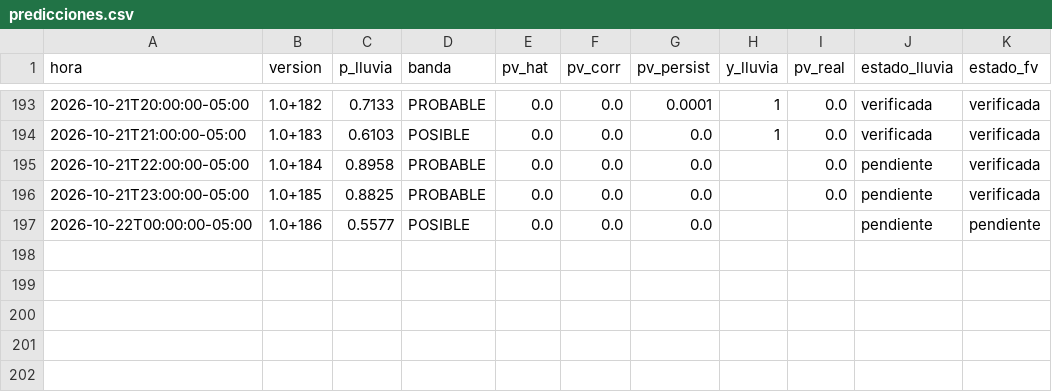
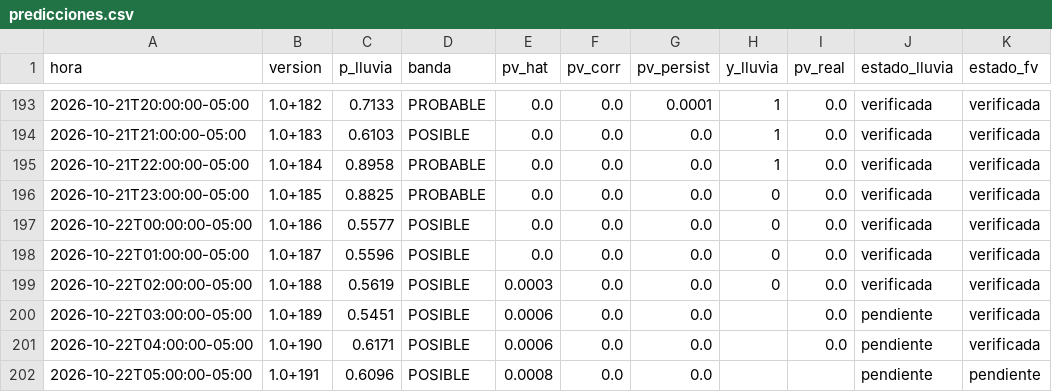
Before and after one commit to Andresp1412/estancioncita-aurea, a CSV file: data/predicciones.csv, drawn as a sheet; only a part is shown, gaps mark what is left out.

```diff
--- a/data/predicciones.csv
+++ b/data/predicciones.csv
@@ -194,4 +194,9 @@ hora,version,p_lluvia,banda,pv_hat,pv_corr,pv_persist,y_lluvia,pv_real,estado_ll
 2026-10-21T21:00:00-05:00,1.0+183,0.6103,POSIBLE,0.0,0.0,0.0,1,0.0,verificada,verificada
-2026-10-21T22:00:00-05:00,1.0+184,0.8958,PROBABLE,0.0,0.0,0.0,,0.0,pendiente,verificada
-2026-10-21T23:00:00-05:00,1.0+185,0.8825,PROBABLE,0.0,0.0,0.0,,0.0,pendiente,verificada
-2026-10-22T00:00:00-05:00,1.0+186,0.5577,POSIBLE,0.0,0.0,0.0,,,pendiente,pendiente
+2026-10-21T22:00:00-05:00,1.0+184,0.8958,PROBABLE,0.0,0.0,0.0,1,0.0,verificada,verificada
+2026-10-21T23:00:00-05:00,1.0+185,0.8825,PROBABLE,0.0,0.0,0.0,0,0.0,verificada,verificada
+2026-10-22T00:00:00-05:00,1.0+186,0.5577,POSIBLE,0.0,0.0,0.0,0,0.0,verificada,verificada
+2026-10-22T01:00:00-05:00,1.0+187,0.5596,POSIBLE,0.0,0.0,0.0,0,0.0,verificada,verificada
+2026-10-22T02:00:00-05:00,1.0+188,0.5619,POSIBLE,0.0003,0.0,0.0,0,0.0,verificada,verificada
+2026-10-22T03:00:00-05:00,1.0+189,0.5451,POSIBLE,0.0006,0.0,0.0,,0.0,pendiente,verificada
+2026-10-22T04:00:00-05:00,1.0+190,0.6171,POSIBLE,0.0006,0.0,0.0,,0.0,pendiente,verificada
+2026-10-22T05:00:00-05:00,1.0+191,0.6096,POSIBLE,0.0008,0.0,0.0,,,pendiente,pendiente
```
Also changed, not shown: data/observaciones.csv, 3 other files.
